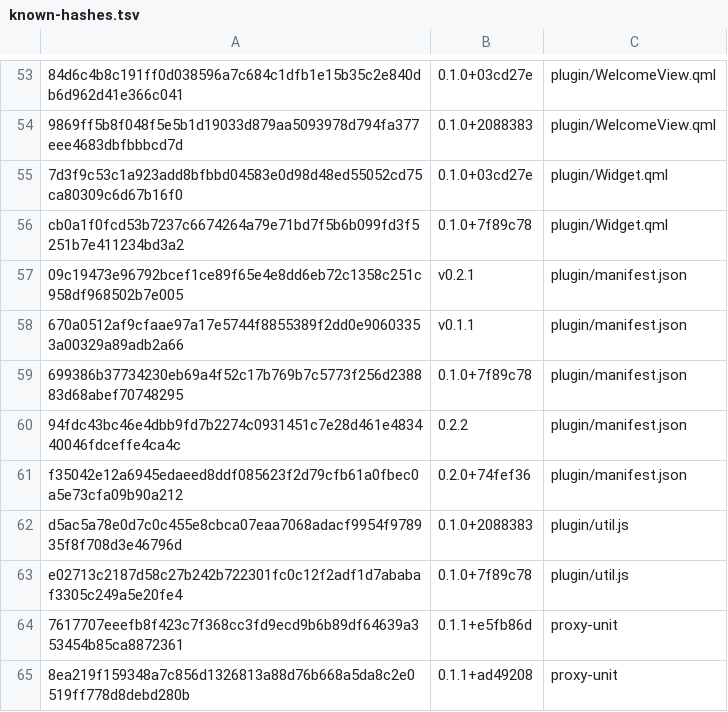
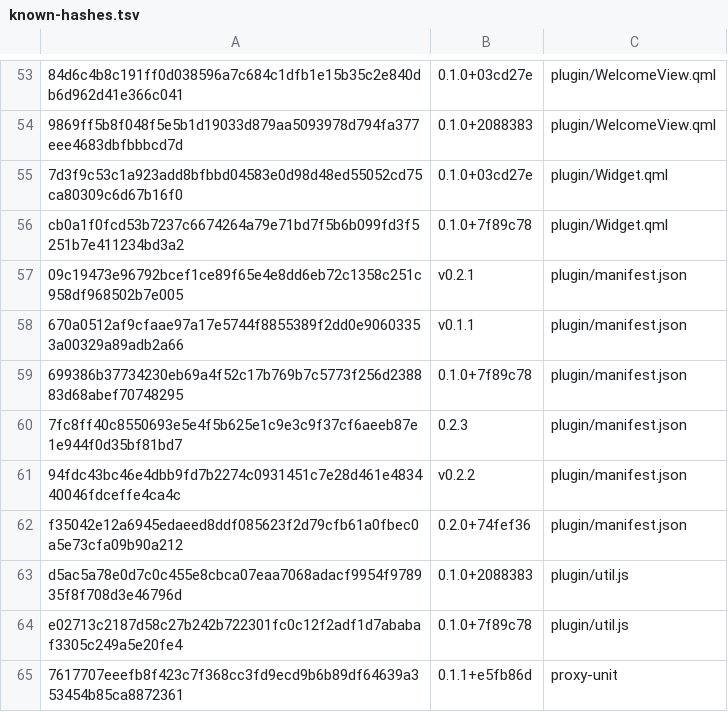
Before and after one commit to derekross/peridot, a TSV file: dist/known-hashes.tsv, drawn as a sheet; only a part is shown, gaps mark what is left out; the shorter side is filled out with more unchanged rows.

```diff
--- a/dist/known-hashes.tsv
+++ b/dist/known-hashes.tsv
@@ -59,3 +59,4 @@ cb0a1f0fcd53b7237c6674264a79e71bd7f5b6b099fd3f5251b7e411234bd3a2	0.1.0+7f89c78	p
 699386b37734230eb69a4f52c17b769b7c5773f256d238883d68abef70748295	0.1.0+7f89c78	plugin/manifest.json
-94fdc43bc46e4dbb9fd7b2274c0931451c7e28d461e483440046fdceffe4ca4c	0.2.2	plugin/manifest.json
+7fc8ff40c8550693e5e4f5b625e1c9e3c9f37cf6aeeb87e1e944f0d35bf81bd7	0.2.3	plugin/manifest.json
+94fdc43bc46e4dbb9fd7b2274c0931451c7e28d461e483440046fdceffe4ca4c	v0.2.2	plugin/manifest.json
 f35042e12a6945edaeed8ddf085623f2d79cfb61a0fbec0a5e73cfa09b90a212	0.2.0+74fef36	plugin/manifest.json
```
Also changed, not shown: 3 other files.
